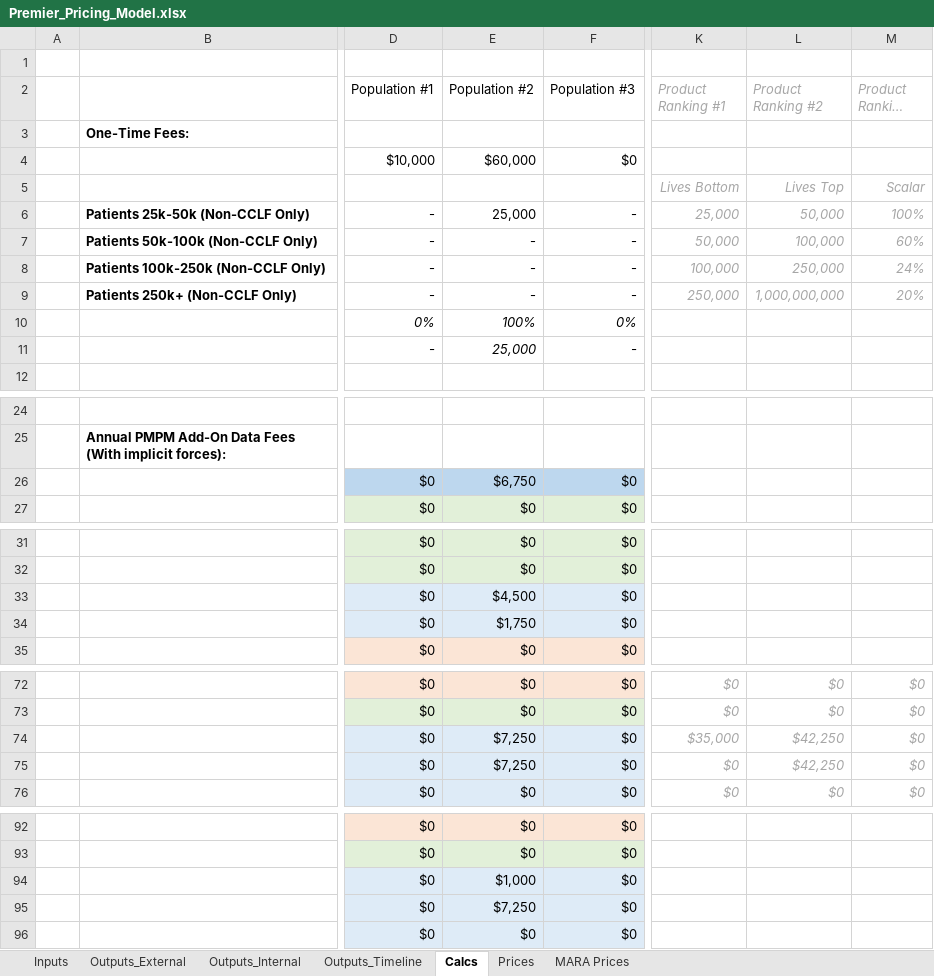
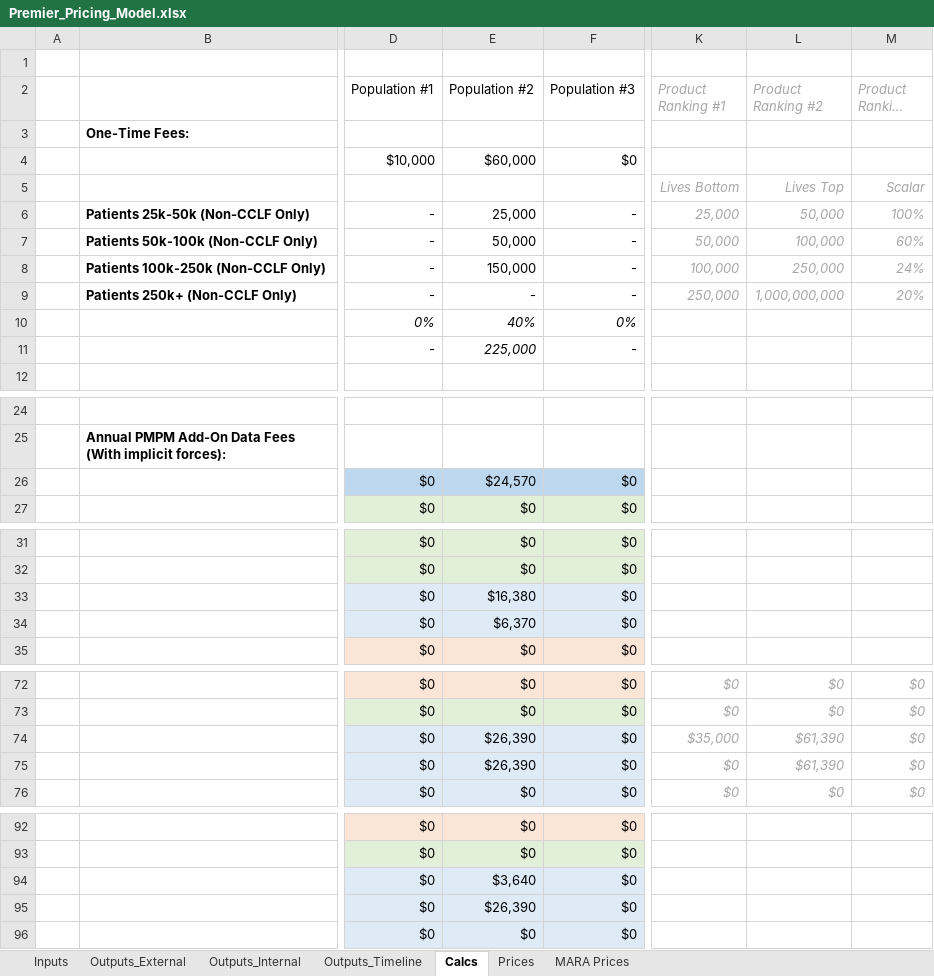
Before and after one commit to Milliman-PRM/client-and-project-documentation, an Excel workbook: 0273NYP - New York Premier/Premier_Pricing_Model.xlsx, sheet Calcs, drawn as a sheet; only a part is shown, gaps mark what is left out; long unchanged cells end in …; values as stored, in another font and other column widths than the file's, no borders; the diff covers the shown part only; the diff names each change by its address in the sheet, - before the commit and + after, or states it on an @@ line.

```diff
--- a/0273NYP - New York Premier/Premier_Pricing_Model.xlsx (sheet Calcs)
+++ b/0273NYP - New York Premier/Premier_Pricing_Model.xlsx (sheet Calcs)
-E7 (Population #2): -
+E7 (Population #2): 50,000
-E8 (Population #2): -
+E8 (Population #2): 150,000
-E10 (Population #2): 100%
+E10 (Population #2): 40%
-E11 (Population #2): 25,000
+E11 (Population #2): 225,000
-E26 (Population #2): $6,750
+E26 (Population #2): $24,570
-E33 (Population #2): $4,500
+E33 (Population #2): $16,380
-E34 (Population #2): $1,750
+E34 (Population #2): $6,370
-E74:E75 (Population #2): $7,250
+E74:E75 (Population #2): $26,390
-L74:L75 (Product Ranking #2): $42,250
+L74:L75 (Product Ranking #2): $61,390
-E94 (Population #2): $1,000
+E94 (Population #2): $3,640
-E95 (Population #2): $7,250
+E95 (Population #2): $26,390
```
Also changed, not shown: 4 edited cells elsewhere in this sheet, sheet Outputs_Timeline, sheet MARA Prices, sheet Outputs_Internal, sheet Outputs_External, sheet Inputs, formulas that keep their value.
